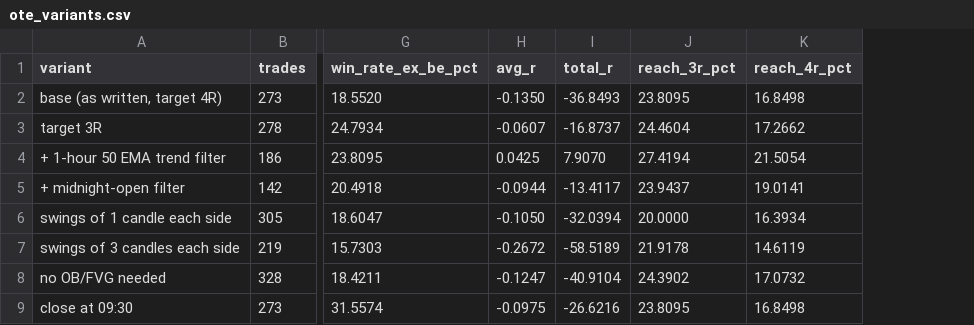
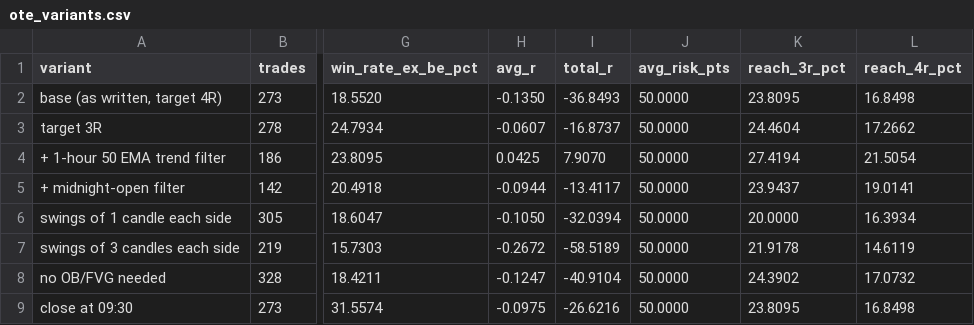
Before and after one commit to RigadonV/LLM, a CSV file: ote_strategy/results/ote_variants.csv, drawn as a sheet; only a part is shown, gaps mark what is left out; the diff names each change by its address in the sheet, - before the commit and + after, or states it on an @@ line.

```diff
--- a/ote_strategy/results/ote_variants.csv
+++ b/ote_strategy/results/ote_variants.csv
+column J (avg_risk_pts), rows 2-9: all 50.0000
```
Also changed, not shown: ote_strategy/results/ote_base_trades.csv, 14 other files.
